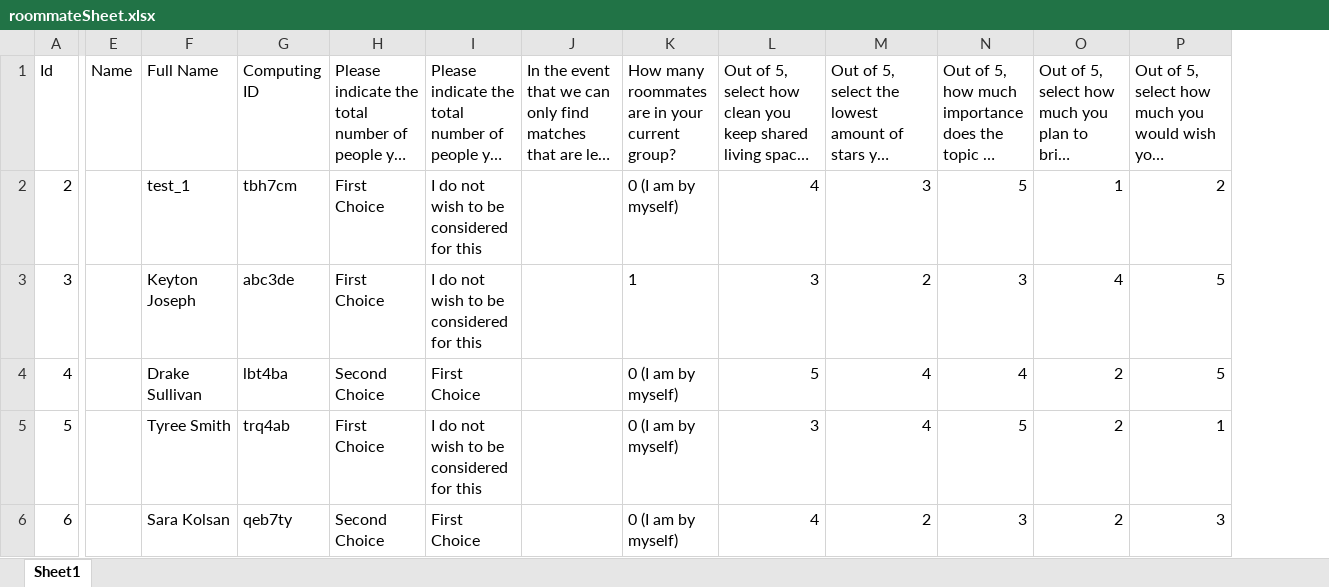
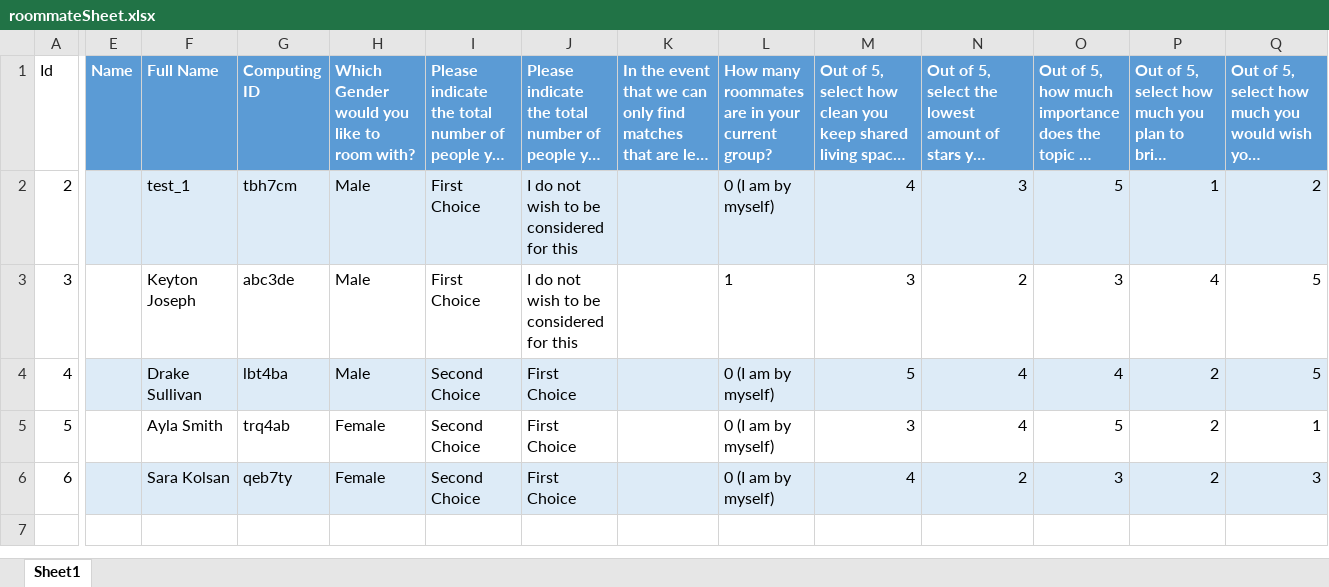
Before and after one commit to ChrisxCross2003/roommateMatching, an Excel workbook: src/main/resources/roommateSheet.xlsx, sheet Sheet1, drawn as a sheet; only a part is shown, gaps mark what is left out; long unchanged cells end in …; values as stored, in another font and other column widths than the file's, no borders; table styles not drawn; addresses are those after the commit; the diff covers the shown part only; the diff names each change by its address in the sheet, - before the commit and + after, or states it on an @@ line.

Commit message:
Added Gender Filter, finished Initialize.java.

```diff
--- a/src/main/resources/roommateSheet.xlsx (sheet Sheet1)
+++ b/src/main/resources/roommateSheet.xlsx (sheet Sheet1)
+column H, rows 1-6: Which Gender would you like to room with? | Male | Male | Male | Female | Female
@@ E1:G1 fill: none → #5B9BD5, bold: off → on, text colour: black → #FFFFFF @@
@@ I1:Q1 fill: none → #5B9BD5, bold: off → on, text colour: black → #FFFFFF @@
-E2:G2 fill: none
+E2:G2 fill: #DDEBF7
-I2:Q2 fill: none
+I2:Q2 fill: #DDEBF7
-E4:G4 fill: none
+E4:G4 fill: #DDEBF7
-I4:Q4 fill: none
+I4:Q4 fill: #DDEBF7
-F5 (Full Name): Tyree Smith
+F5 (Full Name): Ayla Smith
-I5: First Choice
+I5: Second Choice
-J5: I do not wish to be considered for this
+J5: First Choice
-E6:G6 fill: none
+E6:G6 fill: #DDEBF7
-I6:Q6 fill: none
+I6:Q6 fill: #DDEBF7
```
Also changed, not shown: cell formats elsewhere in this sheet, 4 other files.
